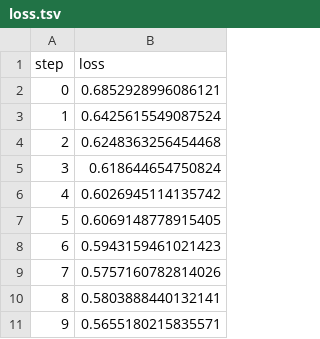
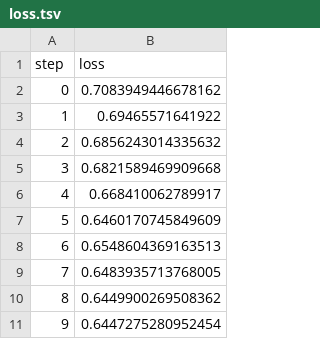
Before and after one commit to arbdias/MLOPS, a TSV file: dvclive/plots/metrics/train/loss.tsv, drawn as a sheet.

```diff
--- a/dvclive/plots/metrics/train/loss.tsv
+++ b/dvclive/plots/metrics/train/loss.tsv
@@ -1,11 +1,11 @@
 step	loss
-0	0.6852928996086121
-1	0.6425615549087524
-2	0.6248363256454468
-3	0.618644654750824
-4	0.6026945114135742
-5	0.6069148778915405
-6	0.5943159461021423
-7	0.5757160782814026
-8	0.5803888440132141
-9	0.5655180215835571
+0	0.7083949446678162
+1	0.69465571641922
+2	0.6856243014335632
+3	0.6821589469909668
+4	0.668410062789917
+5	0.6460170745849609
+6	0.6548604369163513
+7	0.6483935713768005
+8	0.6449900269508362
+9	0.6447275280952454
```
Also changed, not shown: dvclive/plots/metrics/eval/accuracy.tsv, dvclive/plots/metrics/eval/loss.tsv, 6 other files.
